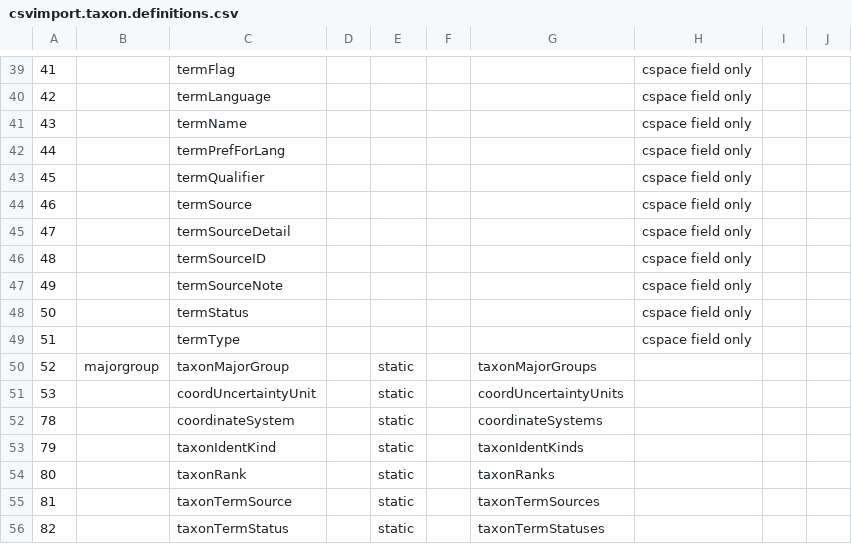
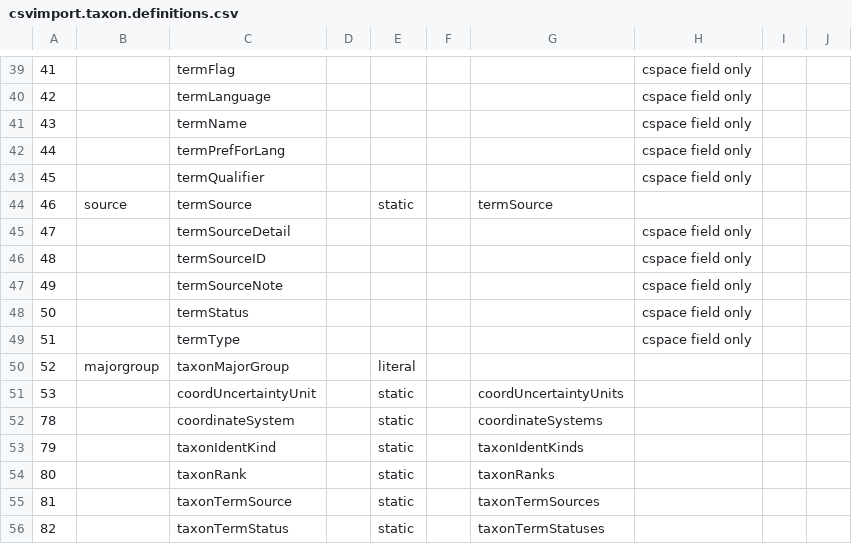
Before and after one commit to cspace-deployment/cspace-webapps-ucb, a CSV file: ucjeps/config/csvimport.taxon.definitions.csv, drawn as a sheet; only a part is shown, gaps mark what is left out.

Commit message:
CSW-131: add 'majorgroup' to taxon definitions, etc.

```diff
--- a/ucjeps/config/csvimport.taxon.definitions.csv
+++ b/ucjeps/config/csvimport.taxon.definitions.csv
@@ -43,3 +43,3 @@
 45		termQualifier					cspace field only		
-46		termSource					cspace field only		
+46	source	termSource		static		termSource			
 47		termSourceDetail					cspace field only		
@@ -49,3 +49,3 @@
 51		termType					cspace field only		
-52	majorgroup	taxonMajorGroup		static		taxonMajorGroups			
+52	majorgroup	taxonMajorGroup		literal					
 53		coordUncertaintyUnit		static		coordUncertaintyUnits			
```
Also changed, not shown: 1 other file.
